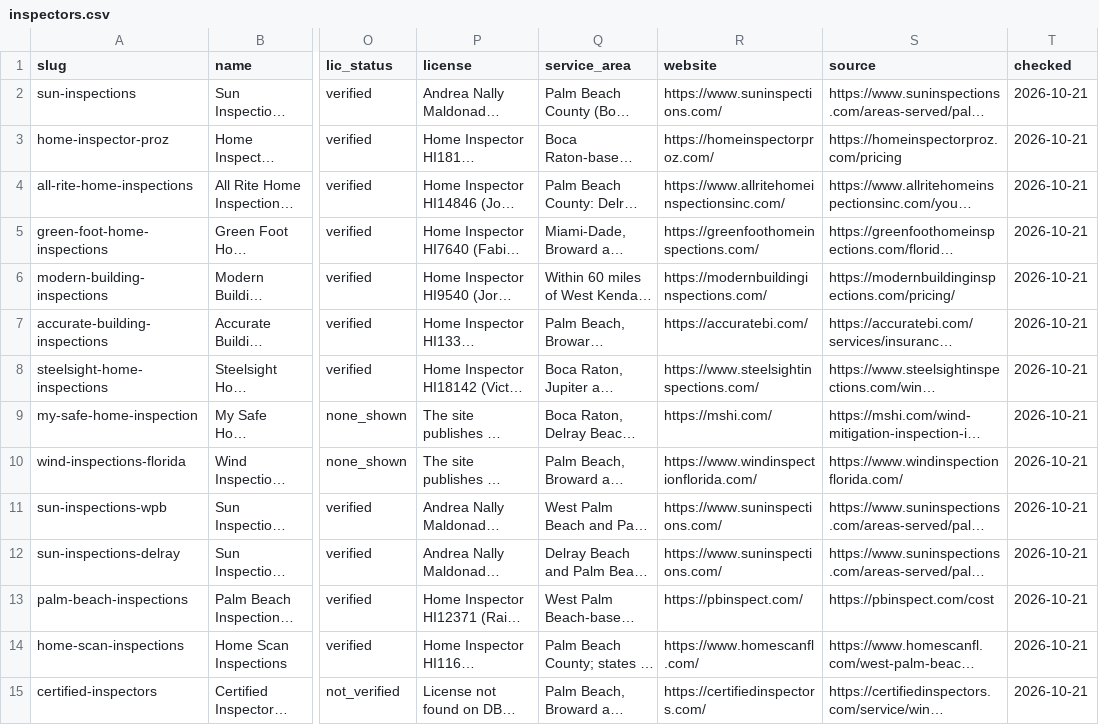
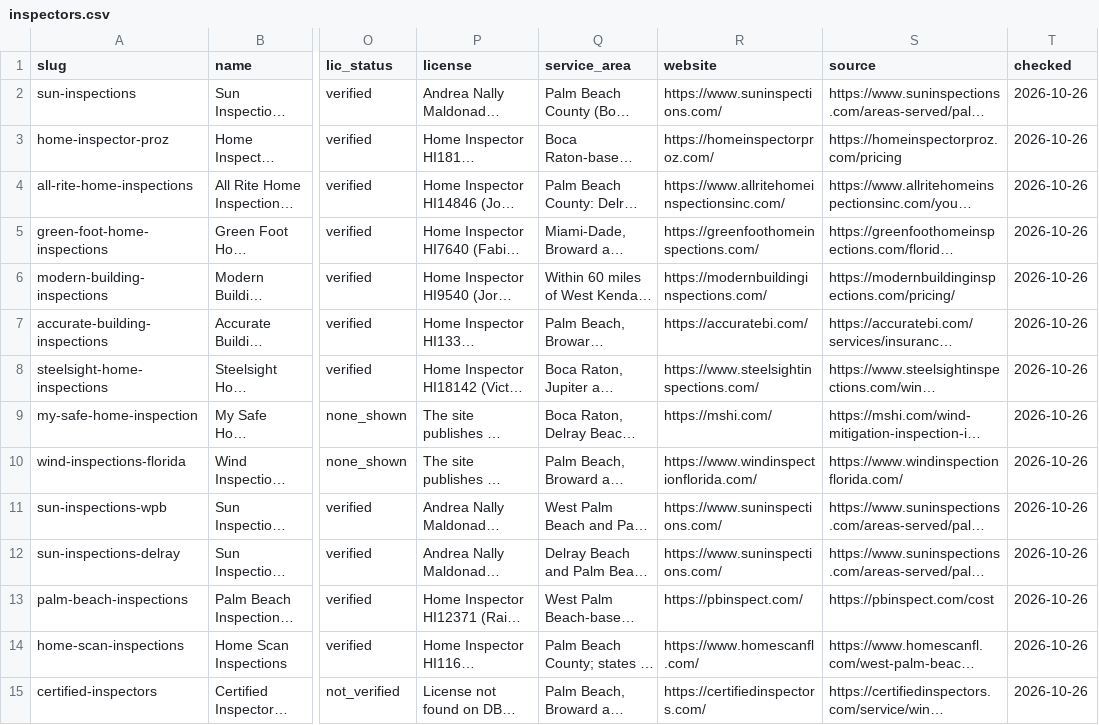
Before and after one commit to lponce1989/pbcinspections, a CSV file: data/inspectors.csv, drawn as a sheet; only a part is shown, gaps mark what is left out; long unchanged cells end in …; the diff covers the shown part only; the diff names each change by its address in the sheet, - before the commit and + after, or states it on an @@ line.

Commit message:
Source: roof-to-wall guide in build.py; regenerate inspectors.csv (checked dates 2026-10-26)

```diff
--- a/data/inspectors.csv
+++ b/data/inspectors.csv
-T2:T15 (checked): 2026-10-21
+T2:T15 (checked): 2026-10-26
```
Also changed, not shown: 21 edited cells elsewhere in this file, 1 other file.
